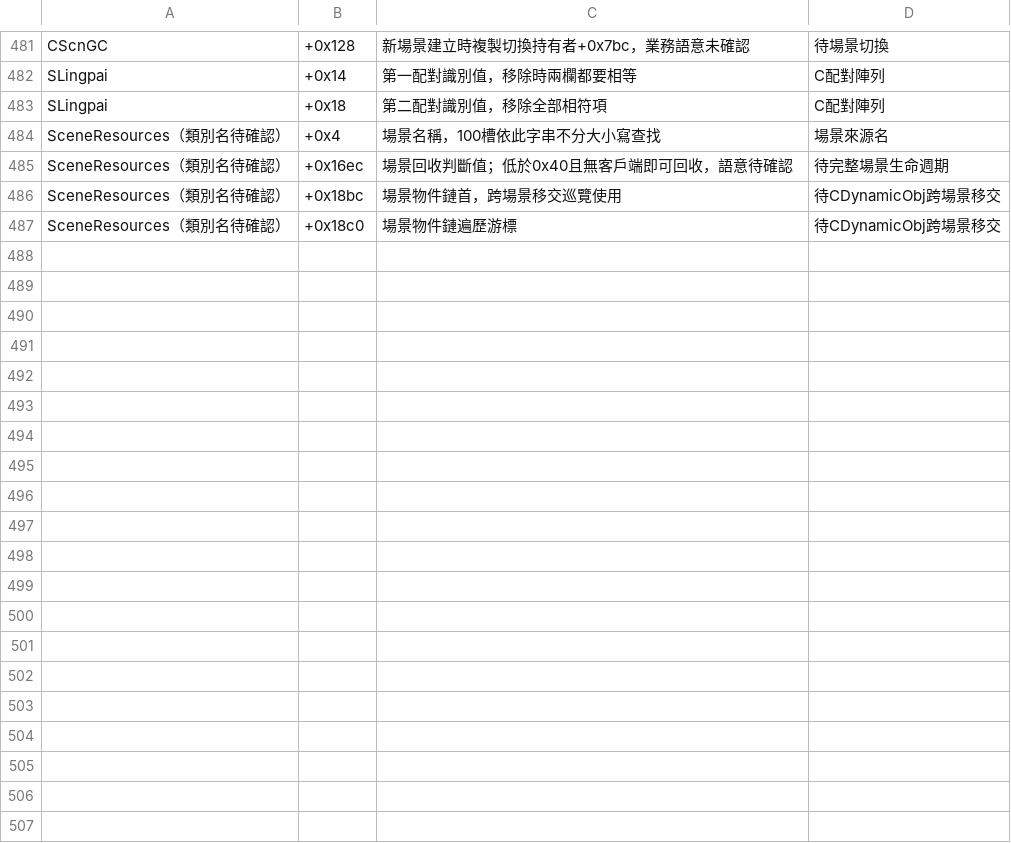
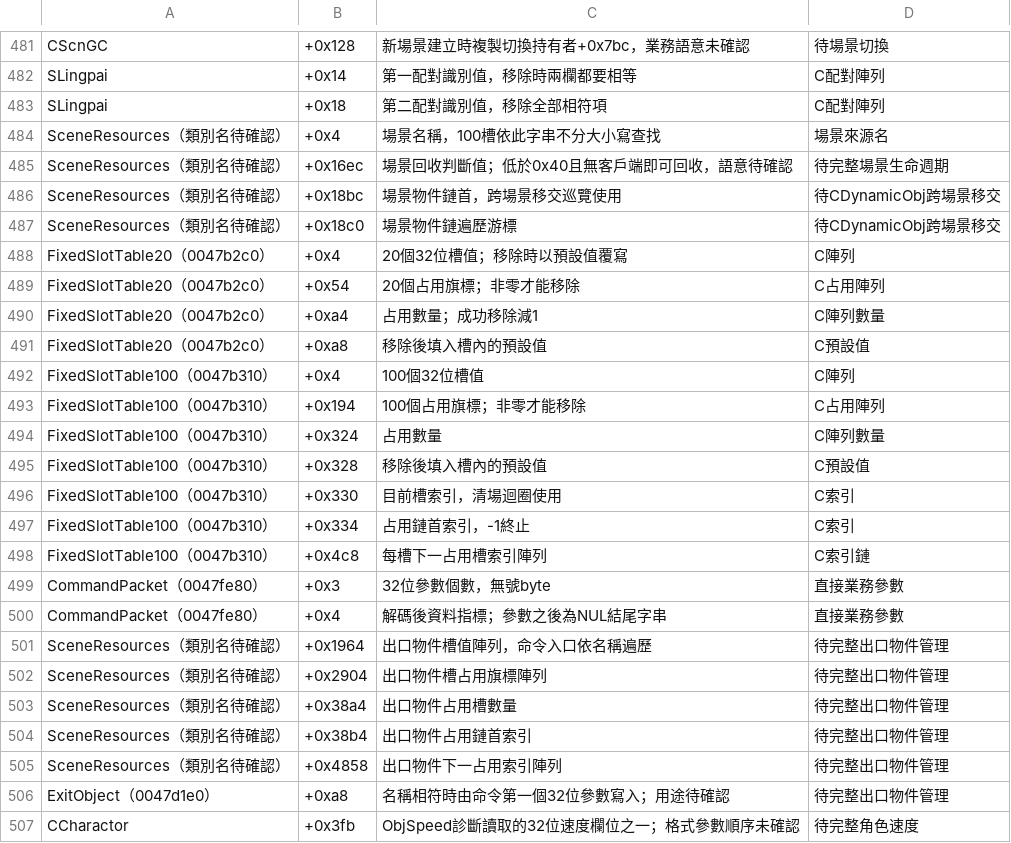
Before and after one commit to chanwunkong/SideTest, a TSV file: QinPort/tools/fields.tsv, drawn as a sheet; only a part is shown, gaps mark what is left out; the diff covers the shown part only.

```diff
--- a/QinPort/tools/fields.tsv
+++ b/QinPort/tools/fields.tsv
@@ -487 +487,21 @@ SceneResources（類別名待確認）	+0x18bc	場景物件鏈首，跨場景移
 SceneResources（類別名待確認）	+0x18c0	場景物件鏈遍歷游標	待CDynamicObj跨場景移交
+FixedSlotTable20（0047b2c0）	+0x4	20個32位槽值；移除時以預設值覆寫	C陣列
+FixedSlotTable20（0047b2c0）	+0x54	20個占用旗標；非零才能移除	C占用陣列
+FixedSlotTable20（0047b2c0）	+0xa4	占用數量；成功移除減1	C陣列數量
+FixedSlotTable20（0047b2c0）	+0xa8	移除後填入槽內的預設值	C預設值
+FixedSlotTable100（0047b310）	+0x4	100個32位槽值	C陣列
+FixedSlotTable100（0047b310）	+0x194	100個占用旗標；非零才能移除	C占用陣列
+FixedSlotTable100（0047b310）	+0x324	占用數量	C陣列數量
+FixedSlotTable100（0047b310）	+0x328	移除後填入槽內的預設值	C預設值
+FixedSlotTable100（0047b310）	+0x330	目前槽索引，清場迴圈使用	C索引
+FixedSlotTable100（0047b310）	+0x334	占用鏈首索引，-1終止	C索引
+FixedSlotTable100（0047b310）	+0x4c8	每槽下一占用槽索引陣列	C索引鏈
+CommandPacket（0047fe80）	+0x3	32位參數個數，無號byte	直接業務參數
+CommandPacket（0047fe80）	+0x4	解碼後資料指標；參數之後為NUL結尾字串	直接業務參數
+SceneResources（類別名待確認）	+0x1964	出口物件槽值陣列，命令入口依名稱遍歷	待完整出口物件管理
+SceneResources（類別名待確認）	+0x2904	出口物件槽占用旗標陣列	待完整出口物件管理
+SceneResources（類別名待確認）	+0x38a4	出口物件占用槽數量	待完整出口物件管理
+SceneResources（類別名待確認）	+0x38b4	出口物件占用鏈首索引	待完整出口物件管理
+SceneResources（類別名待確認）	+0x4858	出口物件下一占用索引陣列	待完整出口物件管理
+ExitObject（0047d1e0）	+0xa8	名稱相符時由命令第一個32位參數寫入；用途待確認	待完整出口物件管理
+CCharactor	+0x3fb	ObjSpeed診斷讀取的32位速度欄位之一；格式參數順序未確認	待完整角色速度
```
Also changed, not shown: 10 added rows and 6 edited cells elsewhere in this file, QinPort/FUNCS.tsv, QinPort/tools/base_map.tsv, 5 other files.
